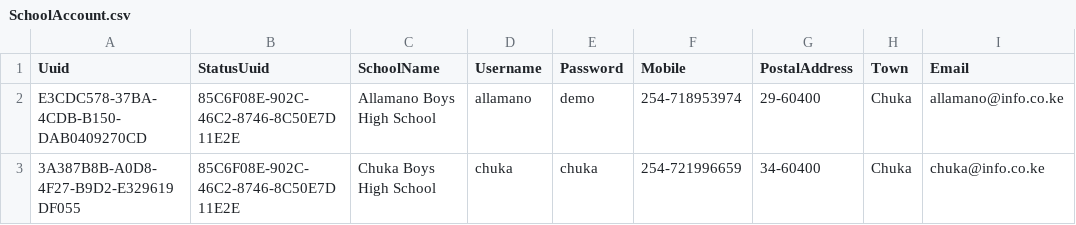
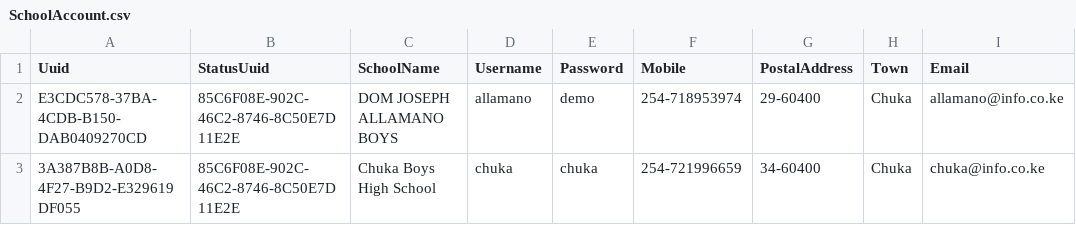
Before and after one commit to santosh991/School, a CSV file: webapp/etc/sql/data/SchoolAccount.csv, drawn as a sheet; only a part is shown; the diff names each change by its address in the sheet, - before the commit and + after, or states it on an @@ line.

```diff
--- a/webapp/etc/sql/data/SchoolAccount.csv
+++ b/webapp/etc/sql/data/SchoolAccount.csv
-C2 (SchoolName): Allamano Boys High School
+C2 (SchoolName): DOM JOSEPH ALLAMANO BOYS
```
Also changed, not shown: webapp/etc/sql/data/ExamConfig.csv, webapp/etc/sql/data/StudentAmount.csv, 54 other files.
